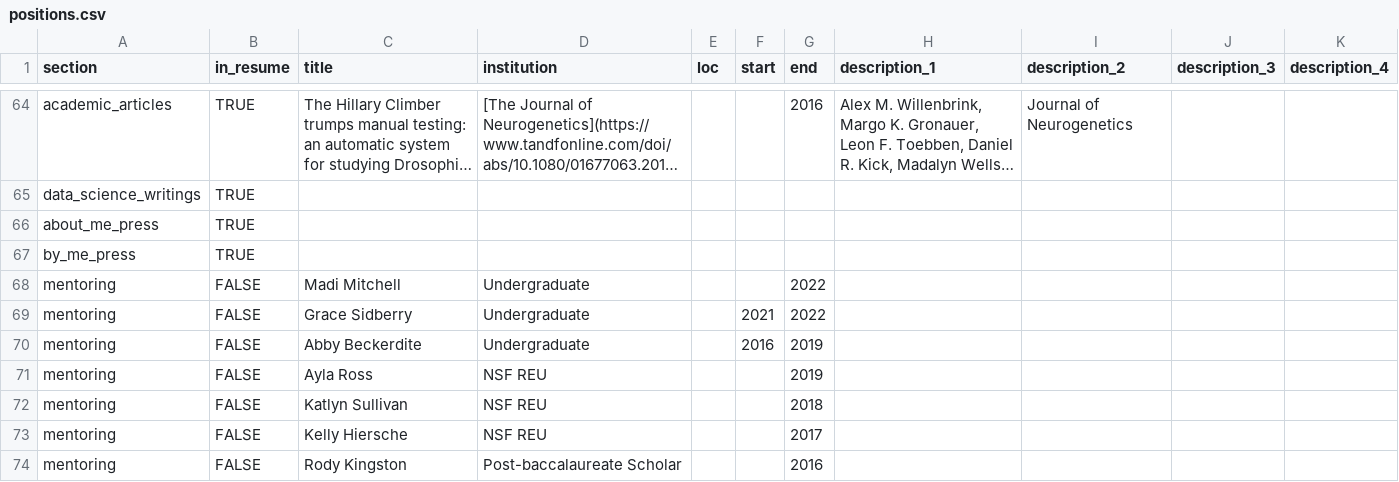
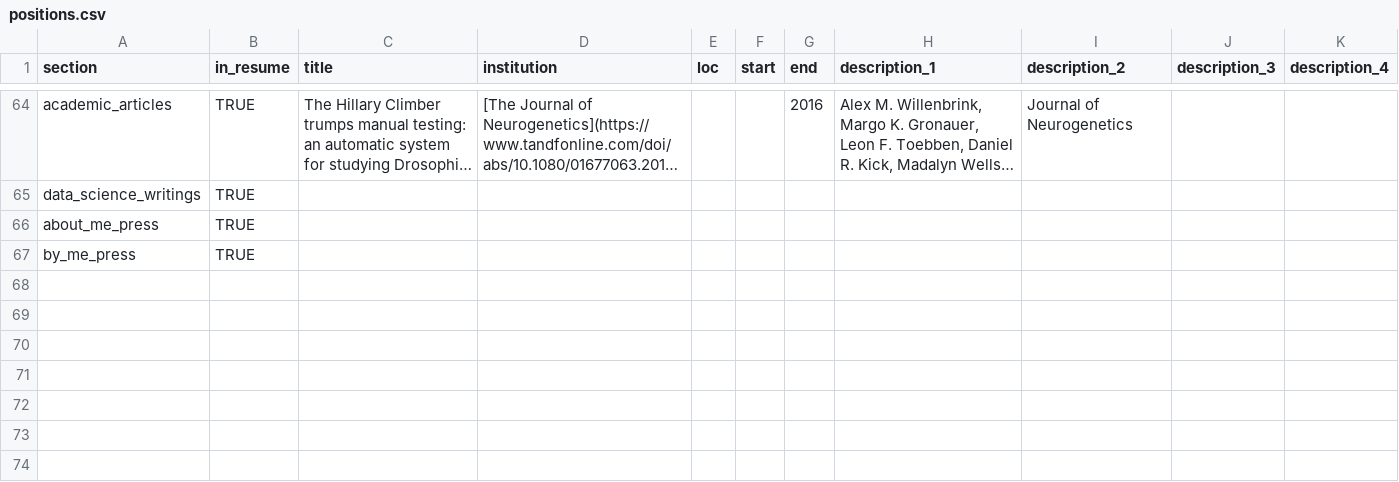
Before and after one commit to danielkick/cv, a CSV file: csvs/positions.csv, drawn as a sheet; only a part is shown, gaps mark what is left out; long unchanged cells end in ….

Commit message:
Removed individual entries for mentees.

```diff
--- a/csvs/positions.csv
+++ b/csvs/positions.csv
@@ -67,8 +67 @@ about_me_press,TRUE,,,,,,,,,
 by_me_press,TRUE,,,,,,,,,
-mentoring,FALSE,Madi Mitchell,Undergraduate,,,2022,,,,
-mentoring,FALSE,Grace Sidberry,Undergraduate,,2021,2022,,,,
-mentoring,FALSE,Abby Beckerdite,Undergraduate,,2016,2019,,,,
-mentoring,FALSE,Ayla Ross,NSF REU,,,2019,,,,
-mentoring,FALSE,Katlyn Sullivan,NSF REU,,,2018,,,,
-mentoring,FALSE,Kelly Hiersche,NSF REU,,,2017,,,,
-mentoring,FALSE,Rody Kingston,Post-baccalaureate Scholar,,,2016,,,,
```
